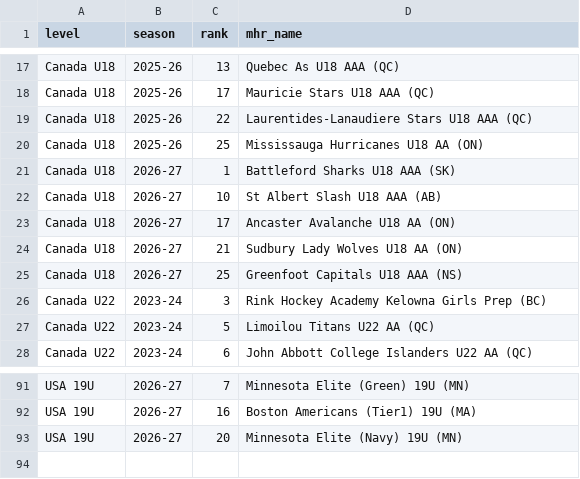
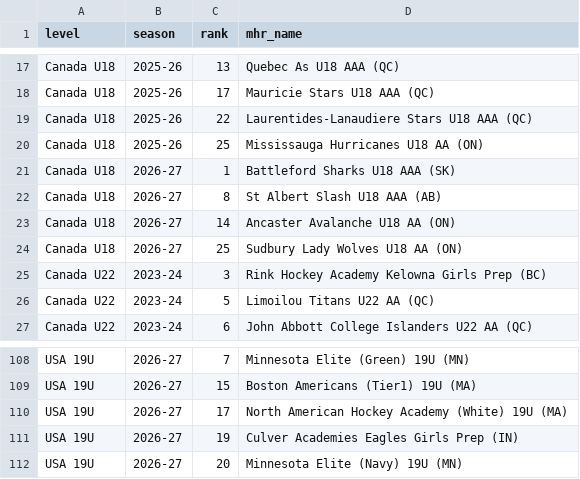
Before and after one commit to ppetrelli100/topshelf-data, a CSV file: hub/mhr_top25_without_hub_team.csv, drawn as a sheet; only a part is shown, gaps mark what is left out; removed rows and columns are numbered as before the commit, all else as after; the diff covers the shown part only; the diff names each change by its address in the sheet, - before the commit and + after, or states it on an @@ line.

```diff
--- a/hub/mhr_top25_without_hub_team.csv
+++ b/hub/mhr_top25_without_hub_team.csv
-C22 (rank): 10
+C22 (rank): 8
-C23 (rank): 17
+C23 (rank): 14
-row 24: Canada U18 | 2026-27 | 21 | Sudbury Lady Wolves U18 AA (ON)
-D24 (mhr_name): Greenfoot Capitals U18 AAA (NS)
+D24 (mhr_name): Sudbury Lady Wolves U18 AA (ON)
-C109 (rank): 16
+C109 (rank): 15
+row 110: USA 19U | 2026-27 | 17 | North American Hockey Academy (White) 19U (MA)
+row 111: USA 19U | 2026-27 | 19 | Culver Academies Eagles Girls Prep (IN)
```
Also changed, not shown: 18 added rows and 7 edited cells elsewhere in this file, hub/hub_teams_without_mhr.csv, 18 other files.
